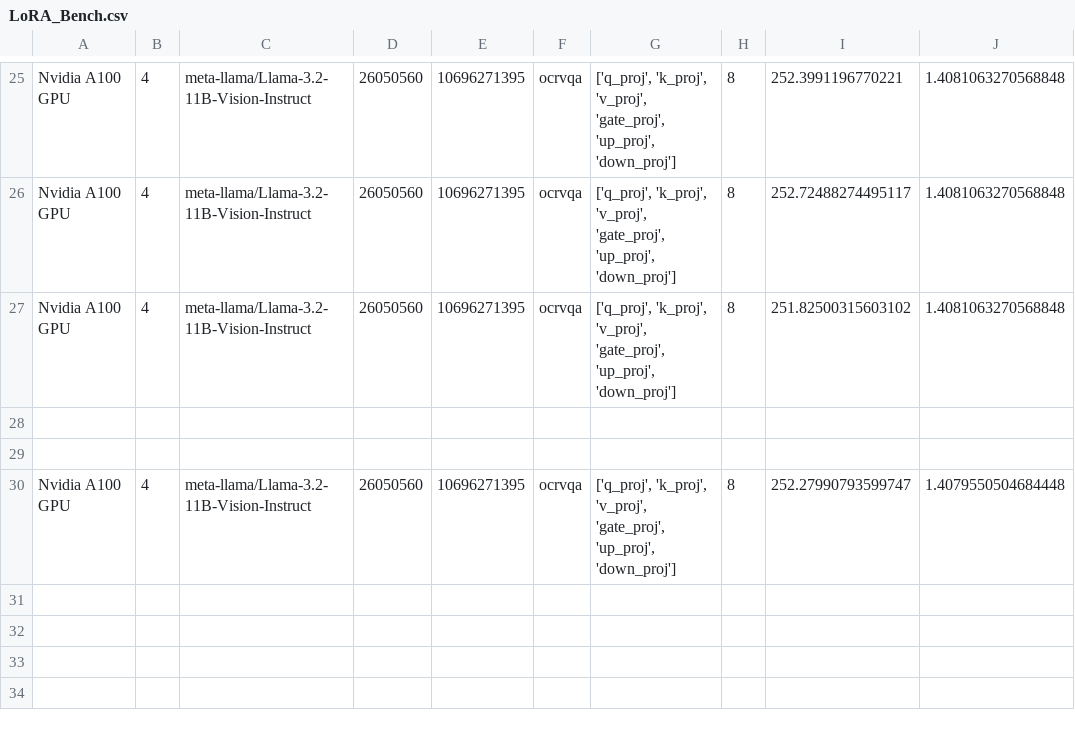
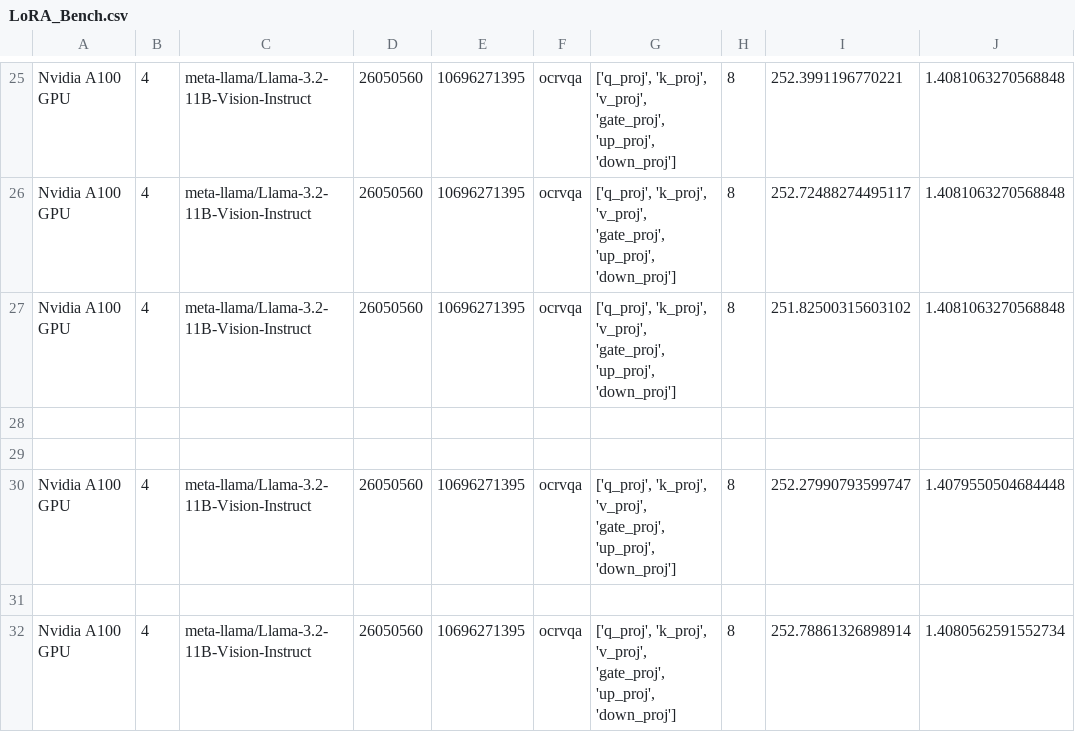
Before and after one commit to krishnateja95/LangVision-NAS, a CSV file: search/LoRA_Bench.csv, drawn as a sheet; only a part is shown, gaps mark what is left out.

```diff
--- a/search/LoRA_Bench.csv
+++ b/search/LoRA_Bench.csv
@@ -30 +30,3 @@ Nvidia A100 GPU,4,meta-llama/Llama-3.2-11B-Vision-Instruct,26050560,10696271395,
 Nvidia A100 GPU,4,meta-llama/Llama-3.2-11B-Vision-Instruct,26050560,10696271395,ocrvqa,"['q_proj', 'k_proj', 'v_proj', 'gate_proj', 'up_proj', 'down_proj']",8,252.27990793599747,1.4079550504684448
+
+Nvidia A100 GPU,4,meta-llama/Llama-3.2-11B-Vision-Instruct,26050560,10696271395,ocrvqa,"['q_proj', 'k_proj', 'v_proj', 'gate_proj', 'up_proj', 'down_proj']",8,252.78861326898914,1.4080562591552734
```
Also changed, not shown: 6 other files.
